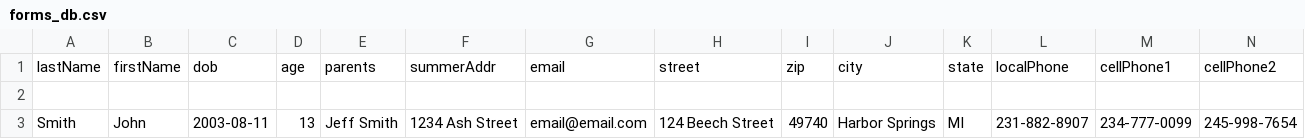
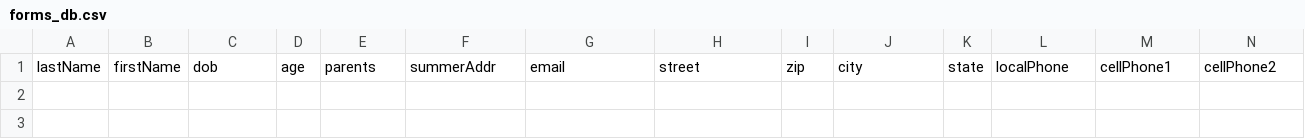
Before and after one commit to BackPacker777/HPA, a CSV file: data/forms_db.csv, drawn as a sheet; only a part is shown; rows hold the shown columns only; the diff names each change by its address in the sheet, - before the commit and + after, or states it on an @@ line.

Commit message:
Fixes to phone inputs and minor changes to results form

```diff
--- a/data/forms_db.csv
+++ b/data/forms_db.csv
-row 2: (empty)
-row 3: Smith | John | 2003-08-11 | 13 | Jeff Smith | 1234 Ash Street | email@email.com | 124 Beech Street | 49740 | Harbor Springs | MI | 231-882-8907 | 234-777-0099 | 245-998-7654
```
Also changed, not shown: 6 other files.
